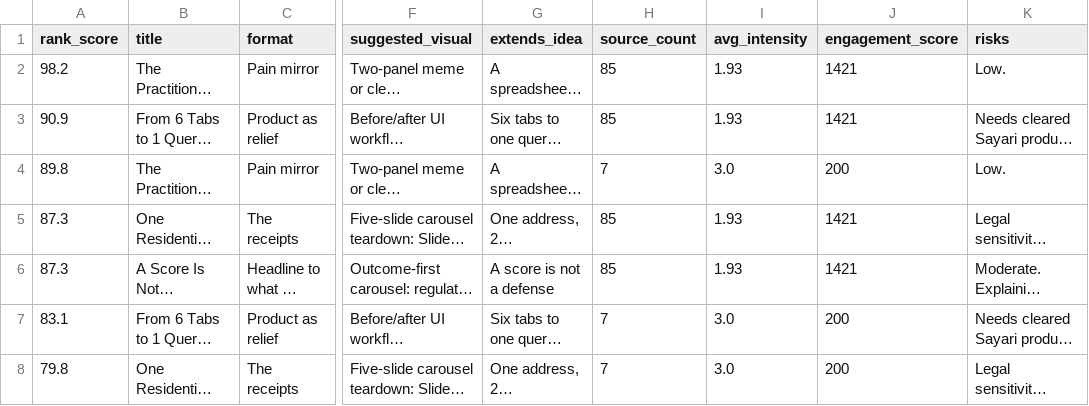
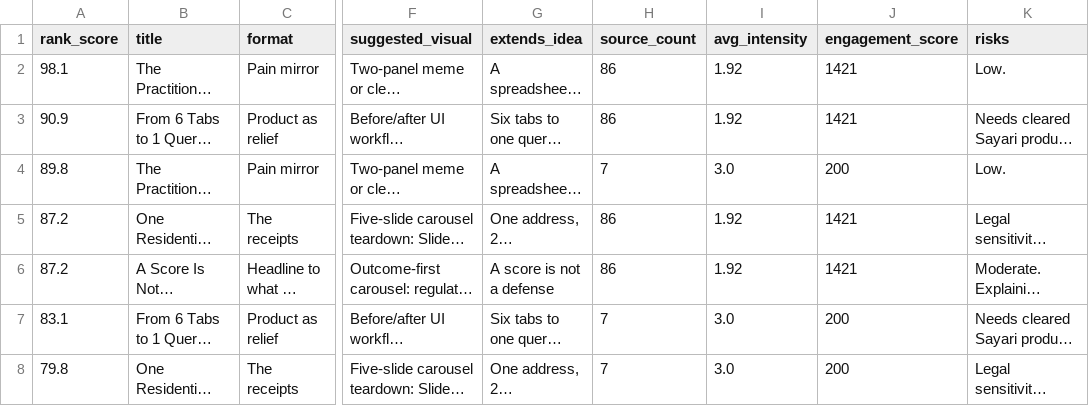
Before and after one commit to terriblyoffendedmarketer-stack/sayari, a CSV file: ideas.csv, drawn as a sheet; only a part is shown, gaps mark what is left out; long unchanged cells end in …; the diff names each change by its address in the sheet, - before the commit and + after, or states it on an @@ line.

```diff
--- a/ideas.csv
+++ b/ideas.csv
-A2 (rank_score): 98.2
+A2 (rank_score): 98.1
-H2:H3 (source_count): 85
+H2:H3 (source_count): 86
-I2:I3 (avg_intensity): 1.93
+I2:I3 (avg_intensity): 1.92
-A5:A6 (rank_score): 87.3
+A5:A6 (rank_score): 87.2
-H5:H6 (source_count): 85
+H5:H6 (source_count): 86
-I5:I6 (avg_intensity): 1.93
+I5:I6 (avg_intensity): 1.92
```
Also changed, not shown: glossary.csv, raw_items.csv, 6 other files.
